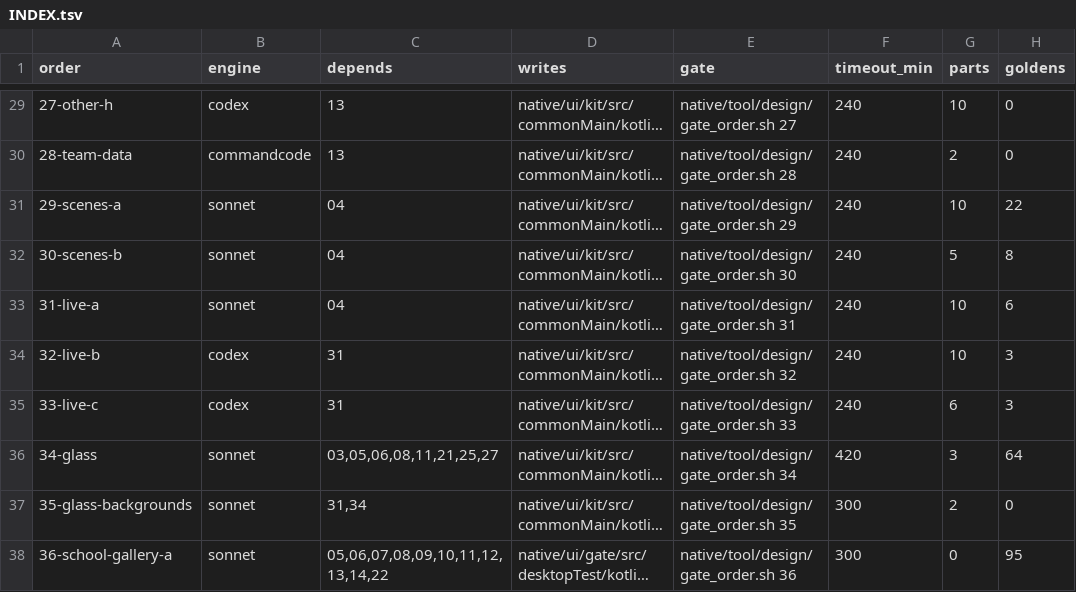
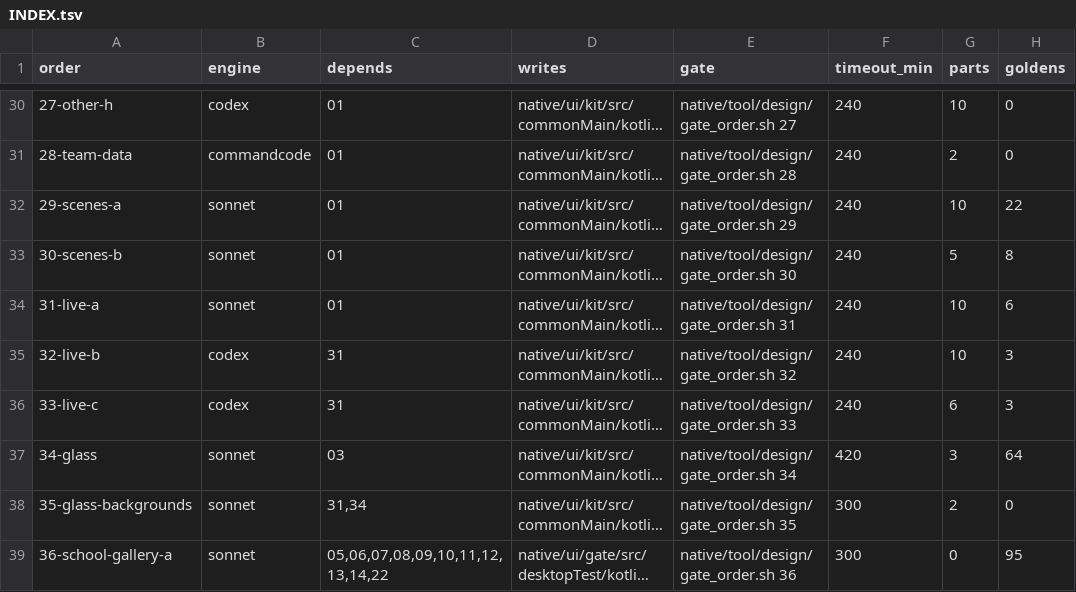
Before and after one commit to Eslamasabry/opencode-mobile-next, a TSV file: docs/design/native-ui-rebuild/orders/INDEX.tsv, drawn as a sheet; only a part is shown, gaps mark what is left out; long unchanged cells end in …; addresses are those after the commit; the diff covers the shown part only; the diff names each change by its address in the sheet, - before the commit and + after, or states it on an @@ line.

```diff
--- a/docs/design/native-ui-rebuild/orders/INDEX.tsv
+++ b/docs/design/native-ui-rebuild/orders/INDEX.tsv
-C30:C31 (depends): 13
+C30:C31 (depends): 01
-C32:C34 (depends): 04
+C32:C34 (depends): 01
-C37 (depends): 03,05,06,08,11,21,25,27
+C37 (depends): 03
```
Also changed, not shown: 1 added row and 24 edited cells elsewhere in this file, 31 other files.
